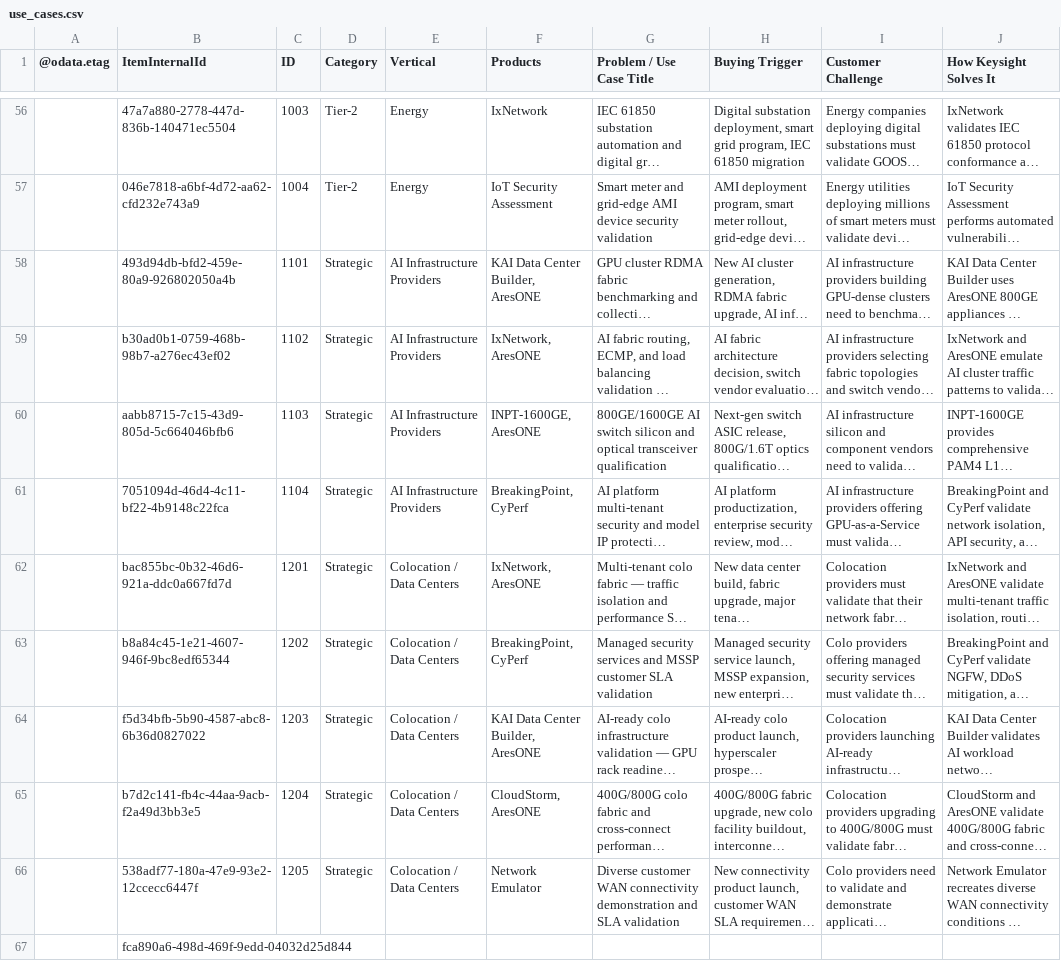
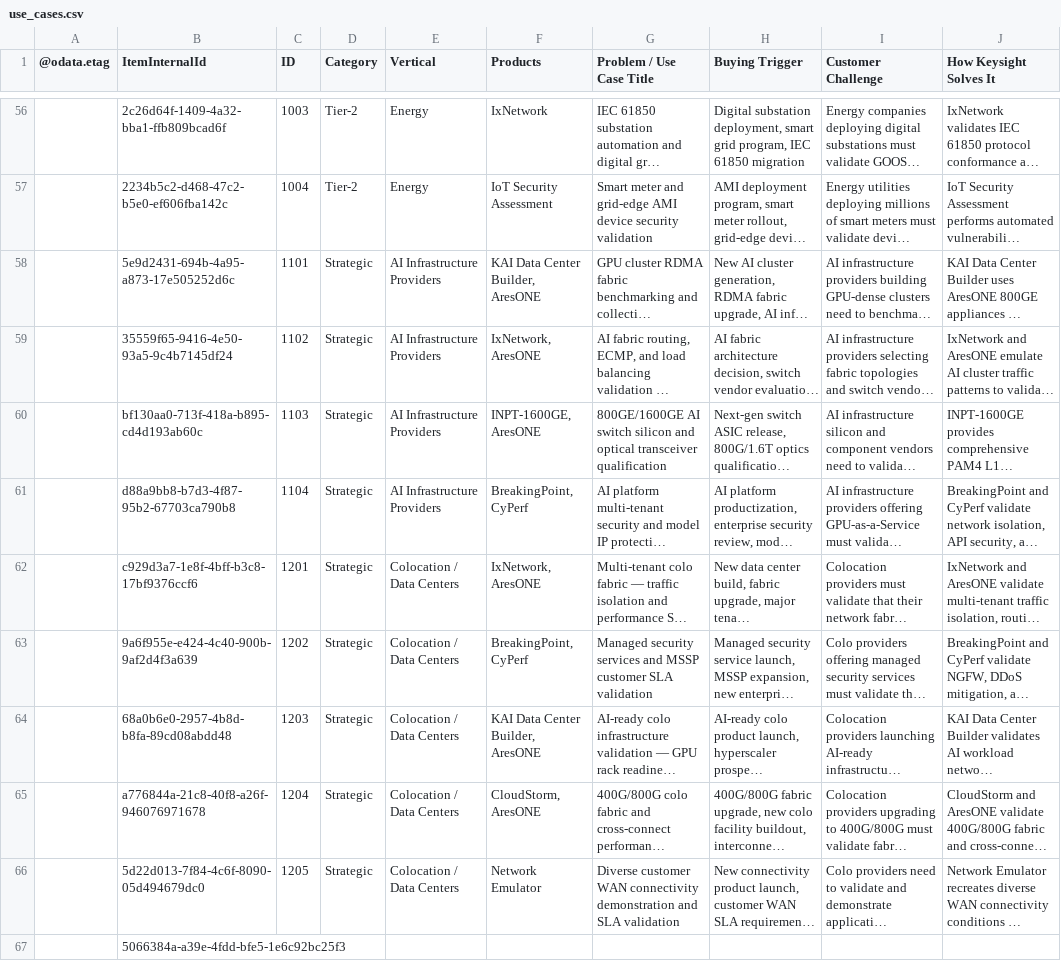
Before and after one commit to sksrinivasan27/keysight-nts-hub-pipeline, a CSV file: data/use_cases.csv, drawn as a sheet; only a part is shown, gaps mark what is left out; long unchanged cells end in …; the diff covers the shown part only; the diff names each change by its address in the sheet, - before the commit and + after, or states it on an @@ line.

```diff
--- a/data/use_cases.csv
+++ b/data/use_cases.csv
-B56 (ItemInternalId): 47a7a880-2778-447d-836b-140471ec5504
+B56 (ItemInternalId): 2c26d64f-1409-4a32-bba1-ffb809bcad6f
-B57 (ItemInternalId): 046e7818-a6bf-4d72-aa62-cfd232e743a9
+B57 (ItemInternalId): 2234b5c2-d468-47c2-b5e0-ef606fba142c
-B58 (ItemInternalId): 493d94db-bfd2-459e-80a9-926802050a4b
+B58 (ItemInternalId): 5e9d2431-694b-4a95-a873-17e505252d6c
-B59 (ItemInternalId): b30ad0b1-0759-468b-98b7-a276ec43ef02
+B59 (ItemInternalId): 35559f65-9416-4e50-93a5-9c4b7145df24
-B60 (ItemInternalId): aabb8715-7c15-43d9-805d-5c664046bfb6
+B60 (ItemInternalId): bf130aa0-713f-418a-b895-cd4d193ab60c
-B61 (ItemInternalId): 7051094d-46d4-4c11-bf22-4b9148c22fca
+B61 (ItemInternalId): d88a9bb8-b7d3-4f87-95b2-67703ca790b8
-B62 (ItemInternalId): bac855bc-0b32-46d6-921a-ddc0a667fd7d
+B62 (ItemInternalId): c929d3a7-1e8f-4bff-b3c8-17bf9376ccf6
-B63 (ItemInternalId): b8a84c45-1e21-4607-946f-9bc8edf65344
+B63 (ItemInternalId): 9a6f955e-e424-4c40-900b-9af2d4f3a639
-B64 (ItemInternalId): f5d34bfb-5b90-4587-abc8-6b36d0827022
+B64 (ItemInternalId): 68a0b6e0-2957-4b8d-b8fa-89cd08abdd48
-B65 (ItemInternalId): b7d2c141-fb4c-44aa-9acb-f2a49d3bb3e5
+B65 (ItemInternalId): a776844a-21c8-40f8-a26f-946076971678
-B66 (ItemInternalId): 538adf77-180a-47e9-93e2-12ccecc6447f
+B66 (ItemInternalId): 5d22d013-7f84-4c6f-8090-05d494679dc0
-B67 (ItemInternalId): fca890a6-498d-469f-9edd-04032d25d844
+B67 (ItemInternalId): 5066384a-a39e-4fdd-bfe5-1e6c92bc25f3
```
Also changed, not shown: 54 edited cells elsewhere in this file.
